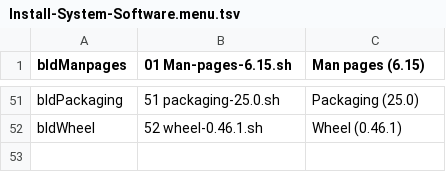
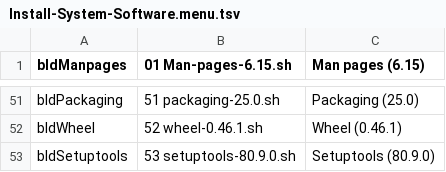
Before and after one commit to wakirk/Personal-lfs-iigs-install, a TSV file: 1.06-Install-System-Software/Install-System-Software.menu.tsv, drawn as a sheet; only a part is shown, gaps mark what is left out.

Commit message:
Add Setuptools 80.9.0 to installation menu

```diff
--- a/1.06-Install-System-Software/Install-System-Software.menu.tsv
+++ b/1.06-Install-System-Software/Install-System-Software.menu.tsv
@@ -52 +52,2 @@ bldPackaging	51 packaging-25.0.sh	Packaging (25.0)
 bldWheel	52 wheel-0.46.1.sh	Wheel (0.46.1)
+bldSetuptools	53 setuptools-80.9.0.sh	Setuptools (80.9.0)
```
